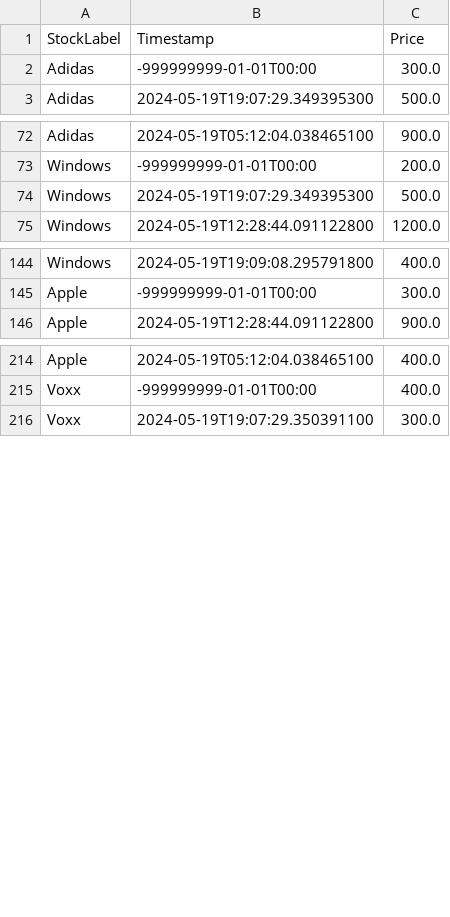
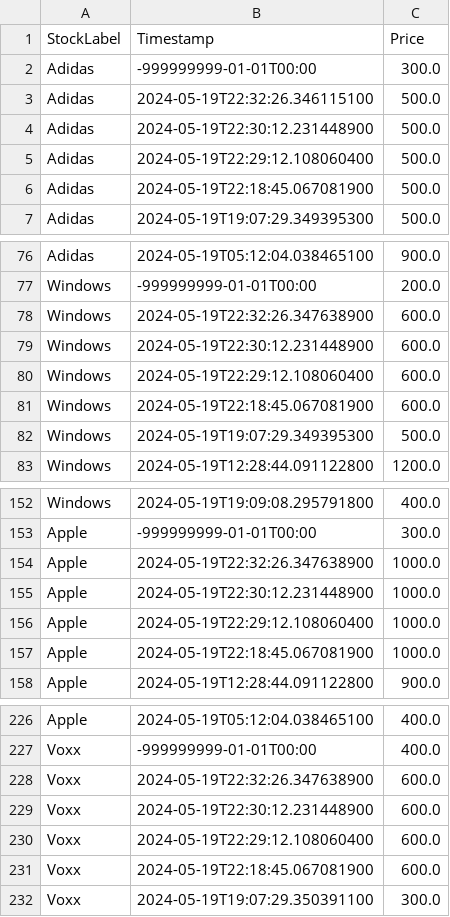
Before and after one commit to NourBahgat/StockExchange, a CSV file: PriceHistory.csv, drawn as a sheet; only a part is shown, gaps mark what is left out; the diff covers the shown part only.

```diff
--- a/PriceHistory.csv
+++ b/PriceHistory.csv
@@ -2,2 +2,6 @@ StockLabel,Timestamp,Price
 Adidas,-999999999-01-01T00:00,300.0
+Adidas,2024-05-19T22:32:26.346115100,500.0
+Adidas,2024-05-19T22:30:12.231448900,500.0
+Adidas,2024-05-19T22:29:12.108060400,500.0
+Adidas,2024-05-19T22:18:45.067081900,500.0
 Adidas,2024-05-19T19:07:29.349395300,500.0
@@ -73,2 +77,6 @@ Adidas,2024-05-19T05:12:04.038465100,900.0
 Windows,-999999999-01-01T00:00,200.0
+Windows,2024-05-19T22:32:26.347638900,600.0
+Windows,2024-05-19T22:30:12.231448900,600.0
+Windows,2024-05-19T22:29:12.108060400,600.0
+Windows,2024-05-19T22:18:45.067081900,600.0
 Windows,2024-05-19T19:07:29.349395300,500.0
@@ -145,2 +153,6 @@ Windows,2024-05-19T19:09:08.295791800,400.0
 Apple,-999999999-01-01T00:00,300.0
+Apple,2024-05-19T22:32:26.347638900,1000.0
+Apple,2024-05-19T22:30:12.231448900,1000.0
+Apple,2024-05-19T22:29:12.108060400,1000.0
+Apple,2024-05-19T22:18:45.067081900,1000.0
 Apple,2024-05-19T12:28:44.091122800,900.0
@@ -215,2 +227,6 @@ Apple,2024-05-19T05:12:04.038465100,400.0
 Voxx,-999999999-01-01T00:00,400.0
+Voxx,2024-05-19T22:32:26.347638900,600.0
+Voxx,2024-05-19T22:30:12.231448900,600.0
+Voxx,2024-05-19T22:29:12.108060400,600.0
+Voxx,2024-05-19T22:18:45.067081900,600.0
 Voxx,2024-05-19T19:07:29.350391100,300.0
```
Also changed, not shown: 8 added rows elsewhere in this file, users.csv, 4 other files.
